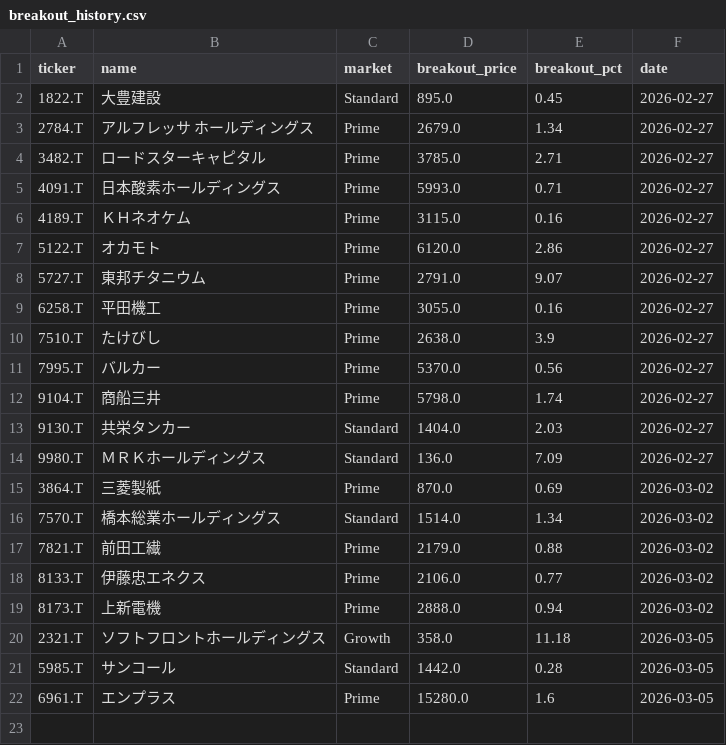
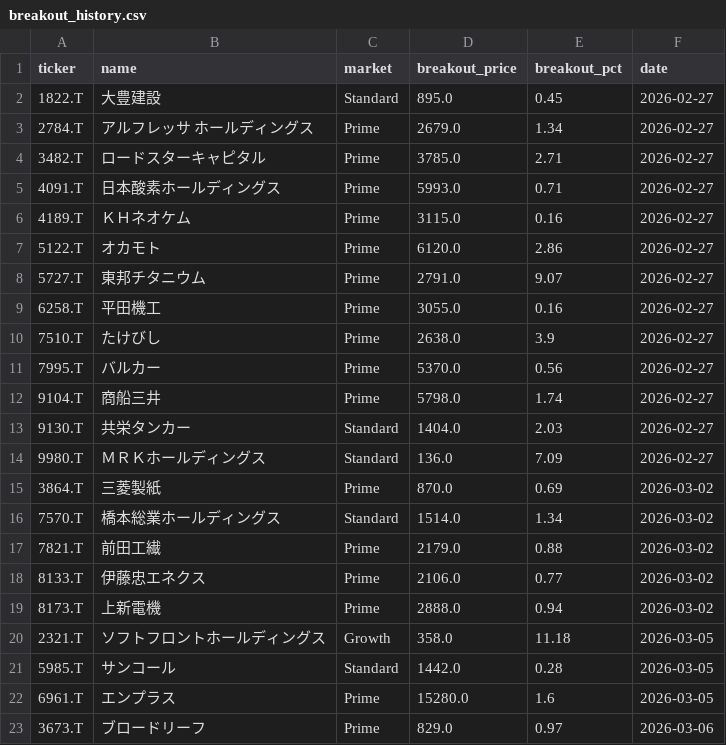
Before and after one commit to waka-aki/3-year-high-breakout, a CSV file: data/breakout_history.csv, drawn as a sheet.

```diff
--- a/data/breakout_history.csv
+++ b/data/breakout_history.csv
@@ -22 +22,2 @@ ticker,name,market,breakout_price,breakout_pct,date
 6961.T,エンプラス,Prime,15280.0,1.6,2026-03-05
+3673.T,ブロードリーフ,Prime,829.0,0.97,2026-03-06
```
Also changed, not shown: data/performance_tracking.csv, 1 other file.
